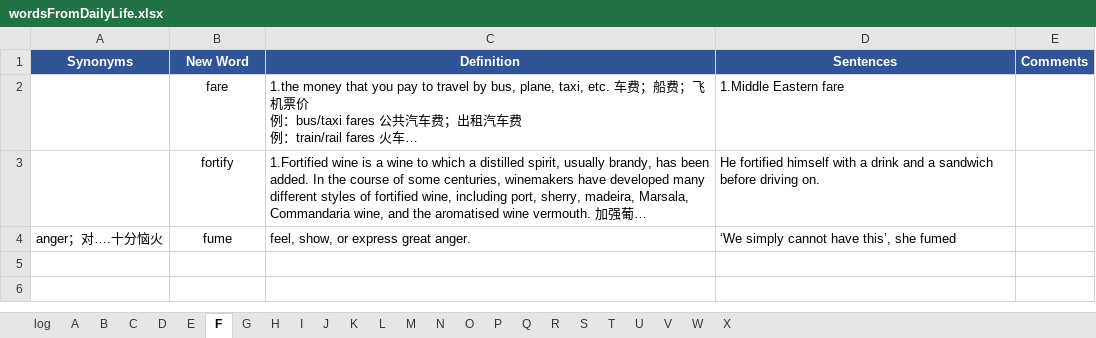
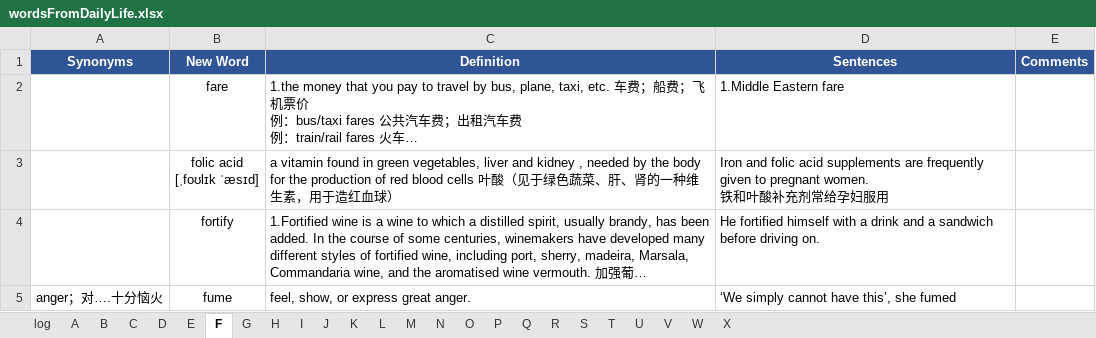
Before and after one commit to concrode/EnglishLearning, an Excel workbook: vocabulary/wordsFromDailyLife.xlsx, sheet F, drawn as a sheet; long unchanged cells end in …; values as stored, in another font and other column widths than the file's, no borders; ↵ is a line break in a cell; the diff names each change by its address in the sheet, - before the commit and + after, or states it on an @@ line.

```diff
--- a/vocabulary/wordsFromDailyLife.xlsx (sheet F)
+++ b/vocabulary/wordsFromDailyLife.xlsx (sheet F)
+row 3:  | folic acid ↵ [ˌfoʊlɪk ˈæsɪd] | a vitamin found in green vegetables, liver and kidney , needed by the body for the production of red blood cells 叶酸（见于绿色蔬菜、肝、肾的一种维生素，用于造红血球） | Iron and folic acid supplements are frequently given to pregnant women. ↵ 铁和叶酸补充剂常给孕妇服用
```
Also changed, not shown: sheet A, sheet L, sheet S, sheet B, sheet P, sheet E, 5 more sheets.
